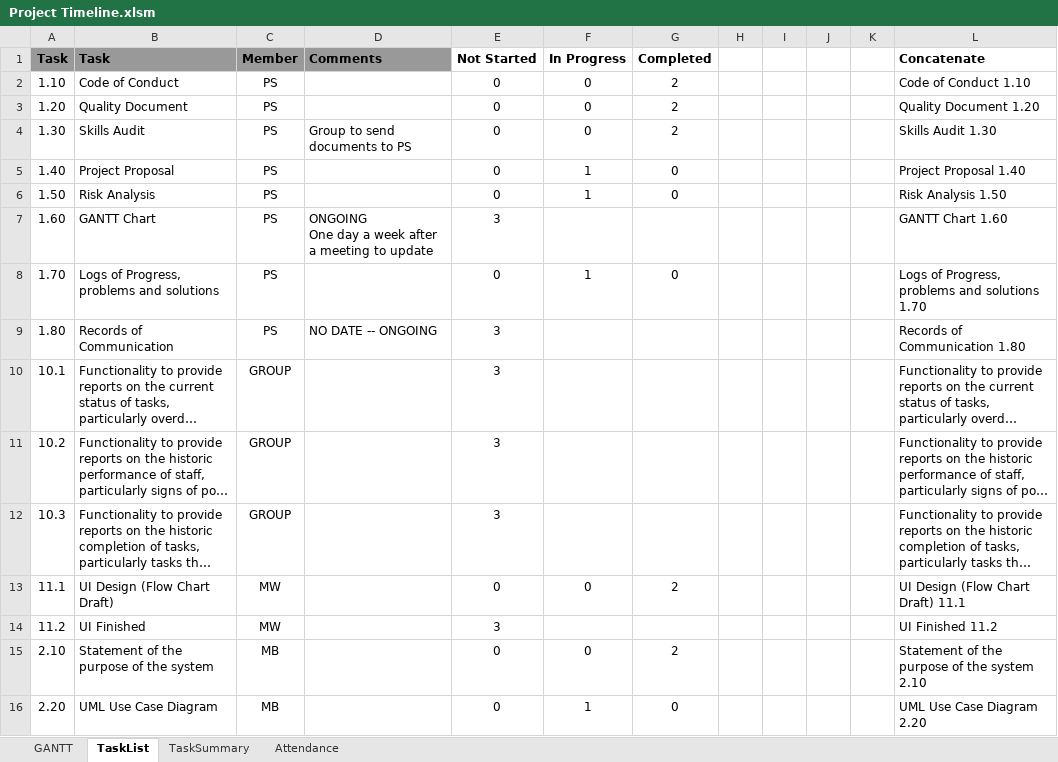
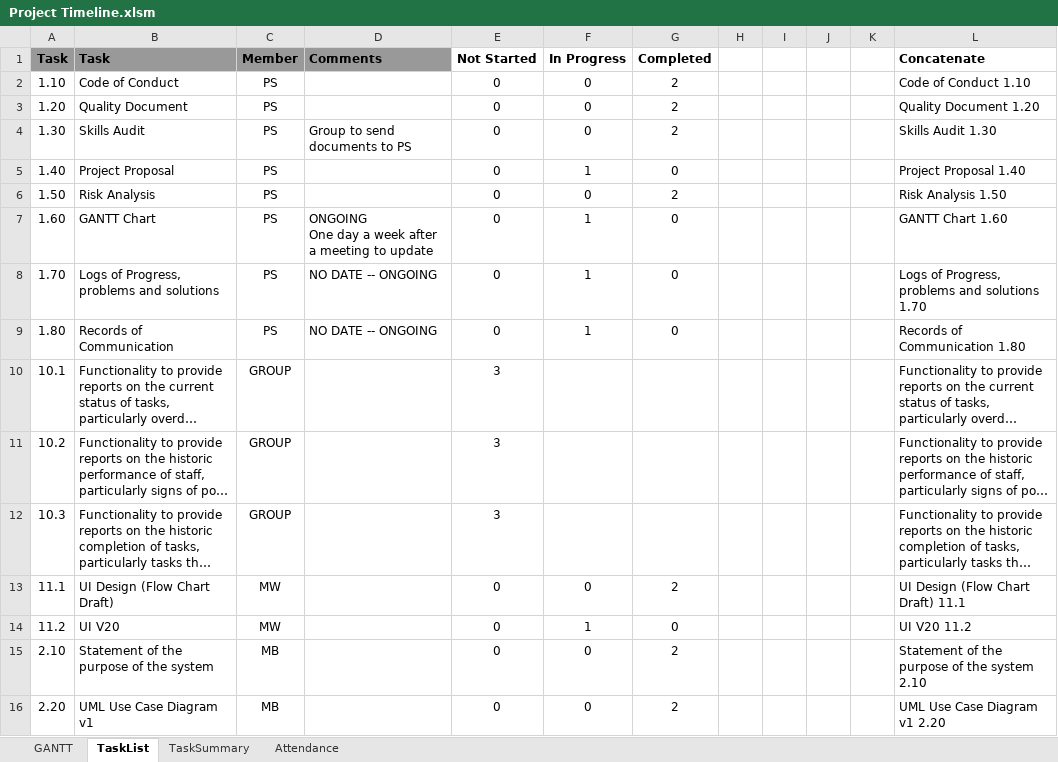
Before and after one commit to sam-connolly/crispyDuckProject, an Excel workbook: Admin/Project Timeline.xlsm, sheet TaskList, drawn as a sheet; only a part is shown; long unchanged cells end in …; values as stored, in another font and other column widths than the file's, no borders; conditional formats not drawn; the diff covers the shown part only; the diff names each change by its address in the sheet, - before the commit and + after, or states it on an @@ line.

Commit message:
Added tasks after week 4 meeting

```diff
--- a/Admin/Project Timeline.xlsm (sheet TaskList)
+++ b/Admin/Project Timeline.xlsm (sheet TaskList)
-F6 (In Progress): 1
+F6 (In Progress): 0
-G6 (Completed): 0
+G6 (Completed): 2
-E7 (Not Started): 3
+E7 (Not Started): 0
-F7 (In Progress): (empty)
+F7 (In Progress): 1
-G7 (Completed): (empty)
+G7 (Completed): 0
-D8 (Comments): (empty)
+D8 (Comments): NO DATE -- ONGOING
-E9 (Not Started): 3
+E9 (Not Started): 0
-F9 (In Progress): (empty)
+F9 (In Progress): 1
-G9 (Completed): (empty)
+G9 (Completed): 0
-B14 (Task): UI Finished
+B14 (Task): UI V20
-E14 (Not Started): 3
+E14 (Not Started): 0
-F14 (In Progress): (empty)
+F14 (In Progress): 1
-G14 (Completed): (empty)
+G14 (Completed): 0
-L14 (Concatenate): UI Finished 11.2
+L14 (Concatenate): UI V20 11.2
-B16 (Task): UML Use Case Diagram
+B16 (Task): UML Use Case Diagram v1
-F16 (In Progress): 1
+F16 (In Progress): 0
-G16 (Completed): 0
+G16 (Completed): 2
-L16 (Concatenate): UML Use Case Diagram 2.20
+L16 (Concatenate): UML Use Case Diagram v1 2.20
```
Also changed, not shown: 3 added rows and 16 edited cells elsewhere in this sheet, sheet GANTT, formulas that keep their value, charts or pictures.
